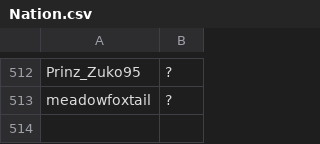
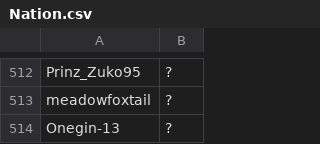
Before and after one commit to Loupphok/TWRC, a CSV file: data/Nation.csv, drawn as a sheet; only a part is shown, gaps mark what is left out.

Commit message:
Update Nation.csv

```diff
--- a/data/Nation.csv
+++ b/data/Nation.csv
@@ -513 +513,2 @@ Prinz_Zuko95;?
 meadowfoxtail;?
+Onegin-13;?
```
